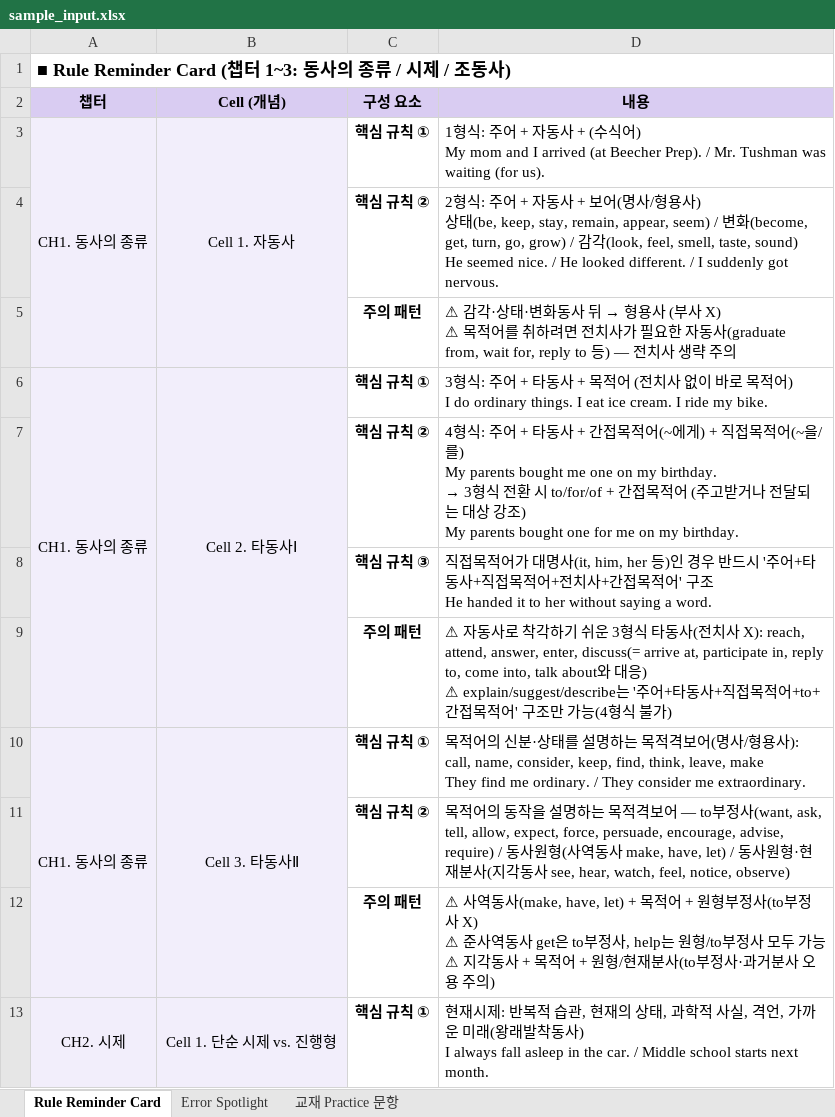
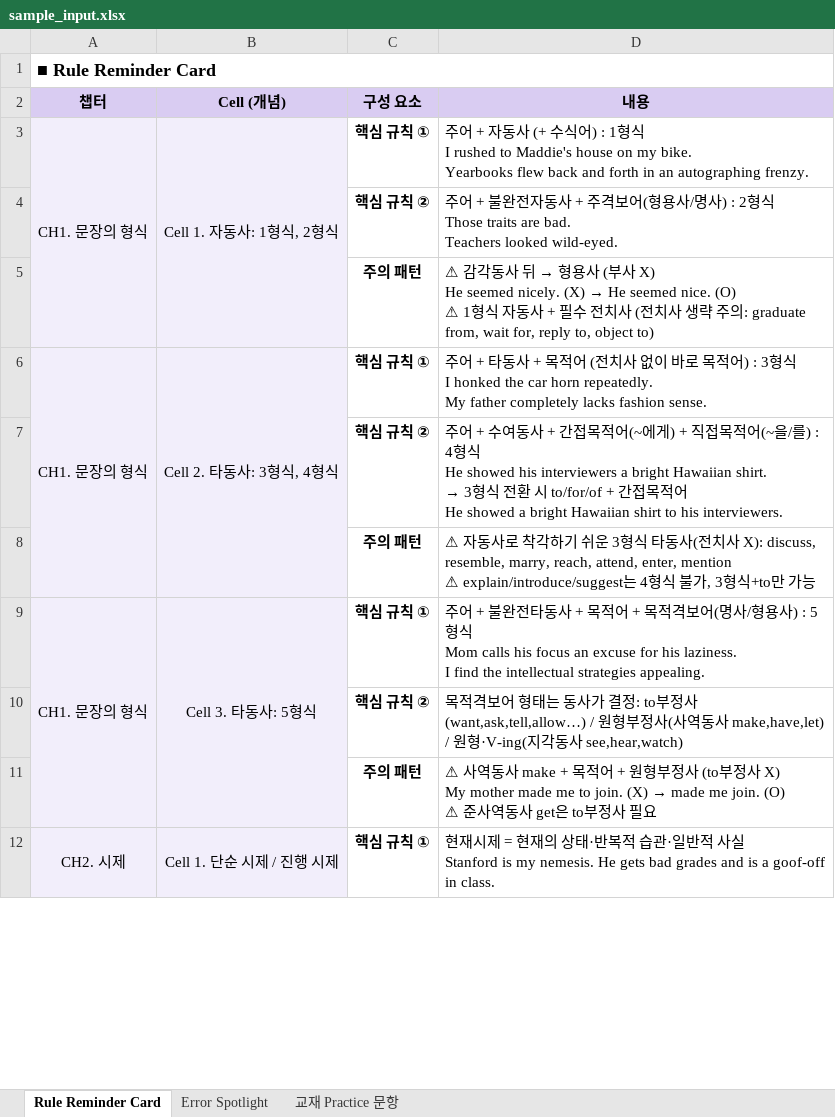
Before and after one commit to suziebaek/exceltopng, an Excel workbook: sample_input.xlsx, sheet Rule Reminder Card, drawn as a sheet; only a part is shown; values as stored, in another font and other column widths than the file's, no borders; removed rows and columns are numbered as before the commit, all else as after; ↵ is a line break in a cell; the diff covers the shown part only; the diff names each change by its address in the sheet, - before the commit and + after, or states it on an @@ line.

```diff
--- a/sample_input.xlsx (sheet Rule Reminder Card)
+++ b/sample_input.xlsx (sheet Rule Reminder Card)
-A1 (챕터): ■ Rule Reminder Card (챕터 1~3: 동사의 종류 / 시제 / 조동사)
+A1 (챕터): ■ Rule Reminder Card
-A3 (챕터): CH1. 동사의 종류
+A3 (챕터): CH1. 문장의 형식
-B3 (Cell (개념)): Cell 1. 자동사
+B3 (Cell (개념)): Cell 1. 자동사: 1형식, 2형식
-D3 (내용): 1형식: 주어 + 자동사 + (수식어) ↵ My mom and I arrived (at Beecher Prep). / Mr. Tushman was waiting (for us).
+D3 (내용): 주어 + 자동사 (+ 수식어) : 1형식 ↵ I rushed to Maddie's house on my bike. ↵ Yearbooks flew back and forth in an autographing frenzy.
-D4 (내용): 2형식: 주어 + 자동사 + 보어(명사/형용사) ↵ 상태(be, keep, stay, remain, appear, seem) / 변화(become, get, turn, go, grow) / 감각(look, feel, smell, taste, sound) ↵ He seemed nice. / He looked different. / I suddenly got nervous.
+D4 (내용): 주어 + 불완전자동사 + 주격보어(형용사/명사) : 2형식 ↵ Those traits are bad. ↵ Teachers looked wild-eyed.
@@ D5 (내용): ⚠ 감각·상태·변화동사 뒤 → 형용사 (부사 X) ↵ ⚠ 목적어를 취하려면 전치사가 필요한 자동사(graduate from, wait for, reply to 등) — 전치사 생략 주의 → ⚠ 감각동사 뒤 → 형용사 (부사 X) ↵ He seemed nicely. (X) → He seemed nice. (O) ↵ ⚠ 1형식 자동사 + 필수 전치사 (전치사 생략 주의: graduate from, wait for, reply to, object to) @@
-A6 (챕터): CH1. 동사의 종류
+A6 (챕터): CH1. 문장의 형식
-B6 (Cell (개념)): Cell 2. 타동사Ⅰ
+B6 (Cell (개념)): Cell 2. 타동사: 3형식, 4형식
-D6 (내용): 3형식: 주어 + 타동사 + 목적어 (전치사 없이 바로 목적어) ↵ I do ordinary things. I eat ice cream. I ride my bike.
+D6 (내용): 주어 + 타동사 + 목적어 (전치사 없이 바로 목적어) : 3형식 ↵ I honked the car horn repeatedly. ↵ My father completely lacks fashion sense.
@@ D7 (내용): 4형식: 주어 + 타동사 + 간접목적어(~에게) + 직접목적어(~을/를) ↵ My parents bought me one on my birthday. ↵ → 3형식 전환 시 to/for/of + 간접목적어 (주고받거나 전달되는 대상 강조) ↵ My parents bought one for me on my birthday. → 주어 + 수여동사 + 간접목적어(~에게) + 직접목적어(~을/를) : 4형식 ↵ He showed his interviewers a bright Hawaiian shirt. ↵ → 3형식 전환 시 to/for/of + 간접목적어 ↵ He showed a bright Hawaiian shirt to his interviewers. @@
-row 8:  |  | 핵심 규칙 ③ | 직접목적어가 대명사(it, him, her 등)인 경우 반드시 '주어+타동사+직접목적어+전치사+간접목적어' 구조 ↵ He handed it to her without saying a word.
-D8 (내용): …치사 X): reach, attend, answer, enter, discuss(= arrive at, participate in, reply to, come into, talk about와 대응) ↵ ⚠ explain/suggest/describe는 '주어+타동사+직접목적어+to+간접목적어' 구조만 가능(4형식 불가)
+D8 (내용): …치사 X): discuss, resemble, marry, reach, attend, enter, mention ↵ ⚠ explain/introduce/suggest는 4형식 불가, 3형식+to만 가능
-row 10: CH1. 동사의 종류 | Cell 3. 타동사Ⅱ | 핵심 규칙 ① | 목적어의 신분·상태를 설명하는 목적격보어(명사/형용사): call, name, consider, keep, find, think, leave, make ↵ They find me ordinary. / They consider me extraordinary.
+row 9: CH1. 문장의 형식 | Cell 3. 타동사: 5형식 | 핵심 규칙 ① | 주어 + 불완전타동사 + 목적어 + 목적격보어(명사/형용사) : 5형식 ↵ Mom calls his focus an excuse for his laziness. ↵ I find the intellectual strategies appealing.
-D10 (내용): 목적어의 동작을 설명하는 목적격보어 — to부정사(want, ask, tell, allow, expect, force, persuade, encourage, advise, require) / 동사원형(사역동사 make, have, let) / 동사원형·현재분사(지각동사 see, hear, watch, feel, notice, observe)
+D10 (내용): 목적격보어 형태는 동사가 결정: to부정사(want,ask,tell,allow…) / 원형부정사(사역동사 make,have,let) / 원형·V-ing(지각동사 see,hear,watch)
@@ D11 (내용): …사역동사(make, have, let) + 목적어 + 원형부정사(to부정사 X) ↵ ⚠ 준사역동사 get은 to부정사, help는 원형/to부정사 모두 가능 ↵ ⚠ 지각동사 + 목적어 + 원형/현재분사(to부정사·과거분사 오용 주의) → …사역동사 make + 목적어 + 원형부정사 (to부정사 X) ↵ My mother made me to join. (X) → made me join. (O) ↵ ⚠ 준사역동사 get은 to부정사 필요 @@
-B12 (Cell (개념)): Cell 1. 단순 시제 vs. 진행형
+B12 (Cell (개념)): Cell 1. 단순 시제 / 진행 시제
-D12 (내용): 현재시제: 반복적 습관, 현재의 상태, 과학적 사실, 격언, 가까운 미래(왕래발착동사) ↵ I always fall asleep in the car. / Middle school starts next month.
+D12 (내용): 현재시제 = 현재의 상태·반복적 습관·일반적 사실 ↵ Stanford is my nemesis. He gets bad grades and is a goof-off in class.
```
Also changed, not shown: 6 removed rows and 22 edited cells elsewhere in this sheet, sheet 교재 Practice 문항, sheet Error Spotlight, 2 other files.
